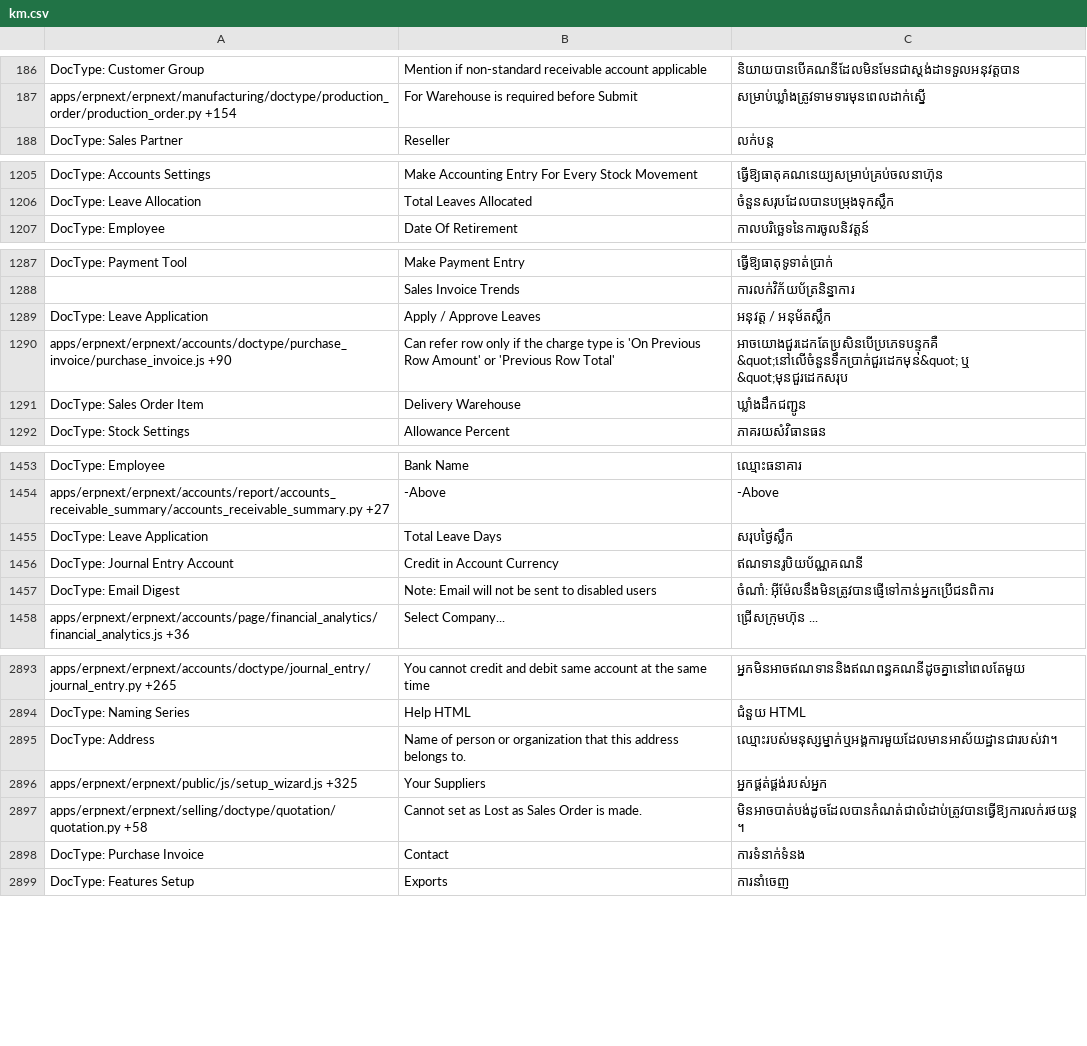
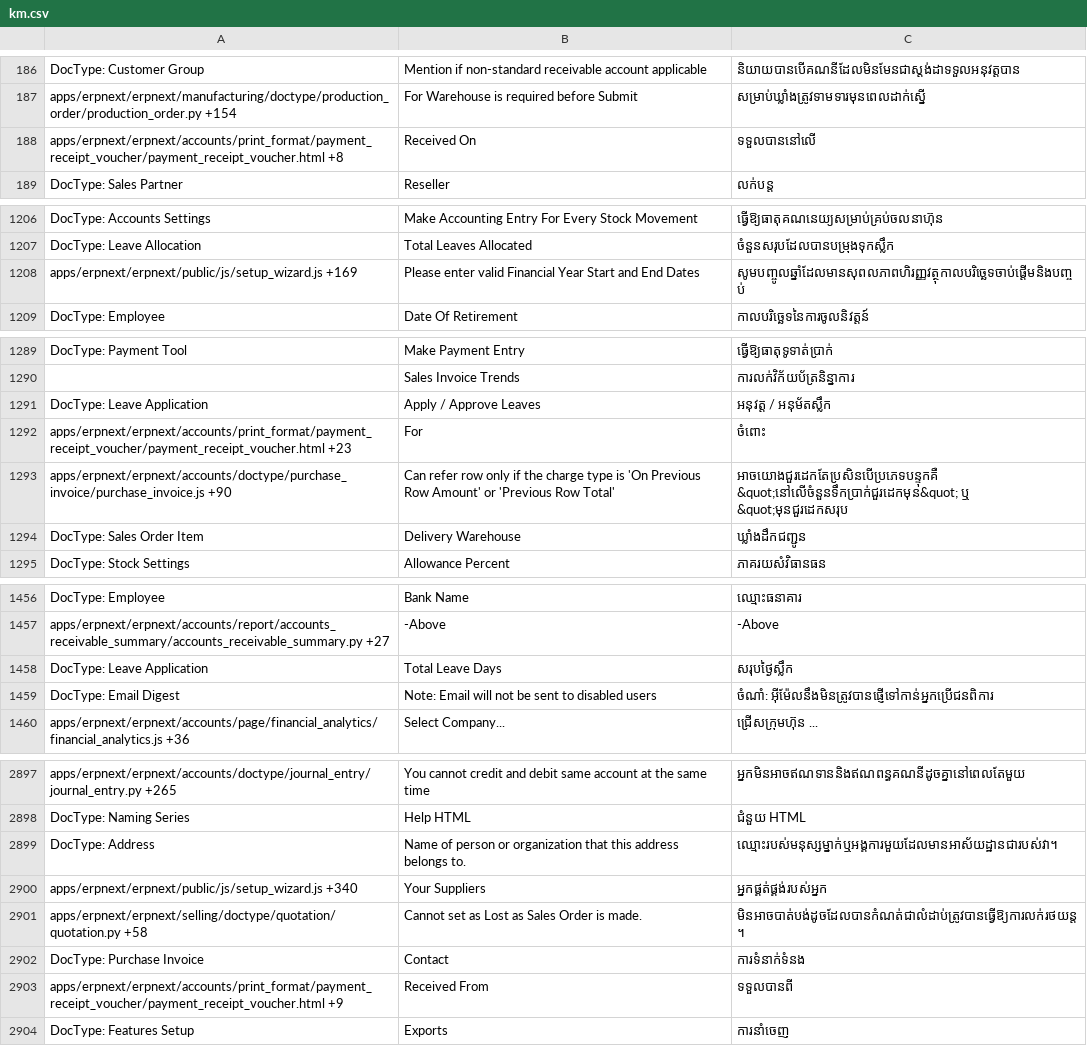
Before and after one commit to techyst-net/nexyst, a CSV file: erpnext/translations/km.csv, drawn as a sheet; only a part is shown, gaps mark what is left out; removed rows and columns are numbered as before the commit, all else as after; the diff covers the shown part only; the diff names each change by its address in the sheet, - before the commit and + after, or states it on an @@ line.

```diff
--- a/erpnext/translations/km.csv
+++ b/erpnext/translations/km.csv
+row 188: apps/erpnext/erpnext/accounts/print_format/payment_receipt_voucher/payment_receipt_voucher.html +8 | Received On | ទទួលបាននៅលើ
+row 1208: apps/erpnext/erpnext/public/js/setup_wizard.js +169 | Please enter valid Financial Year Start and End Dates | សូមបញ្ចូលឆ្នាំដែលមានសុពលភាពហិរញ្ញវត្ថុកាលបរិច្ឆេទចាប់ផ្ដើមនិងបញ្ចប់
+row 1292: apps/erpnext/erpnext/accounts/print_format/payment_receipt_voucher/payment_receipt_voucher.html +23 | For | ចំពោះ
-row 1456: DocType: Journal Entry Account | Credit in Account Currency | ឥណទានរូបិយប័ណ្ណគណនី
-A2900: apps/erpnext/erpnext/public/js/setup_wizard.js +325
+A2900: apps/erpnext/erpnext/public/js/setup_wizard.js +340
+row 2903: apps/erpnext/erpnext/accounts/print_format/payment_receipt_voucher/payment_receipt_voucher.html +9 | Received From | ទទួលបានពី
```
Also changed, not shown: 4 added rows, 1 removed row and 70 edited cells elsewhere in this file, erpnext/translations/bn.csv, erpnext/translations/hi.csv, 46 other files.
